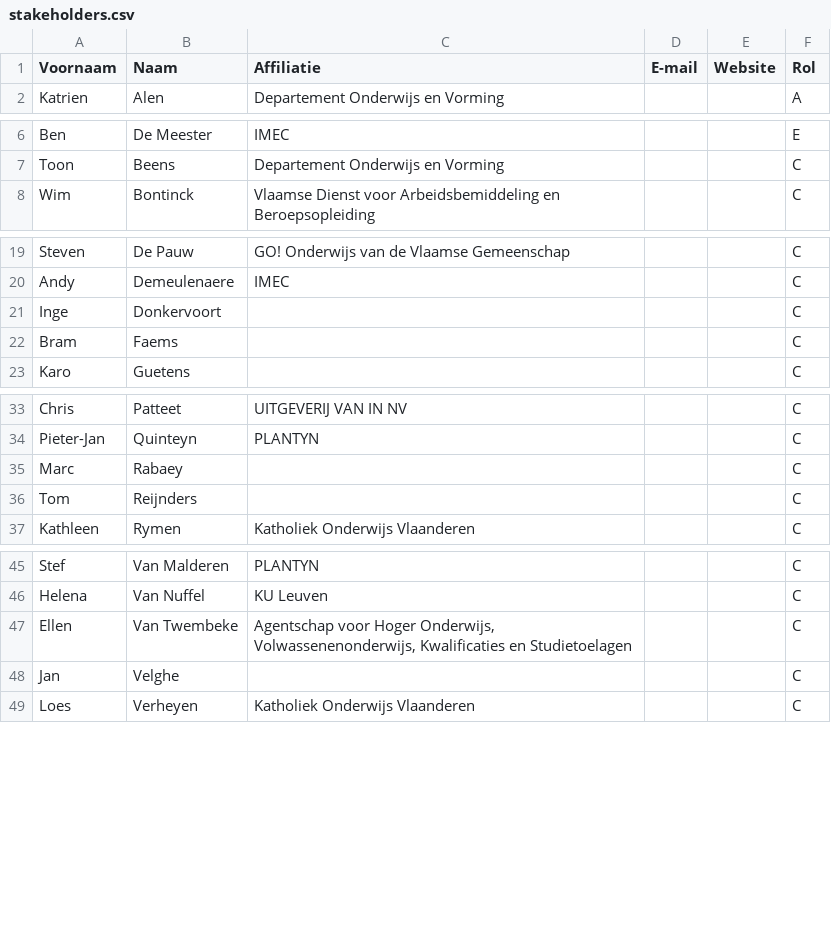
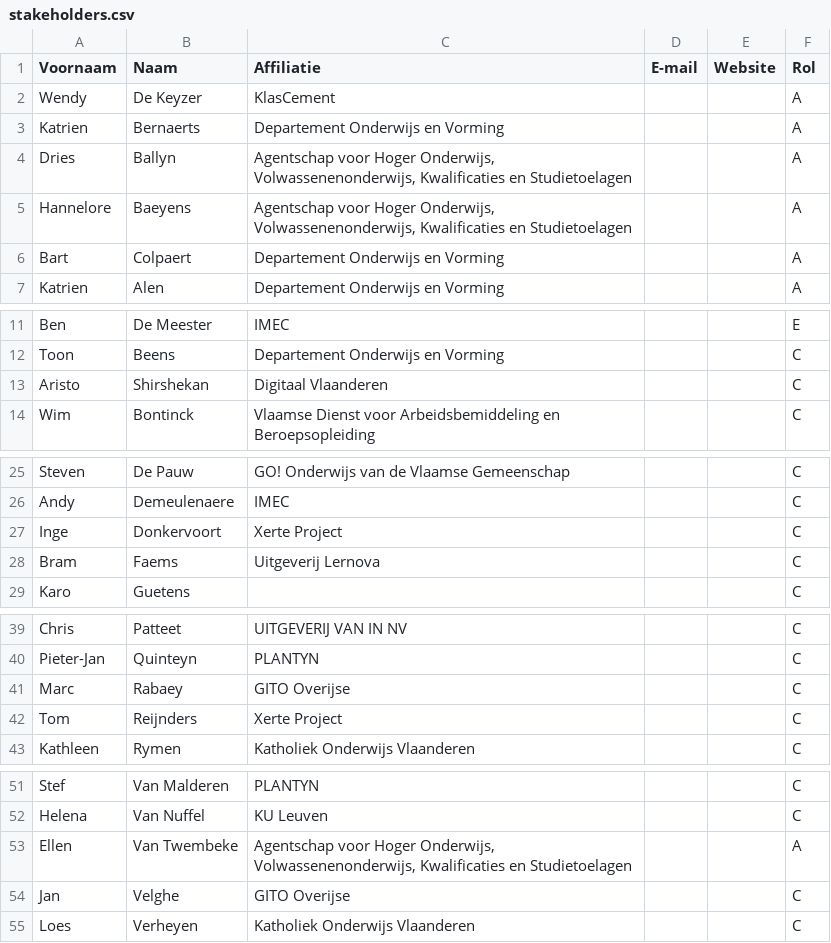
Before and after one commit to Informatievlaanderen/OSLOthema-leermiddelen, a CSV file: stakeholders.csv, drawn as a sheet; only a part is shown, gaps mark what is left out; the diff covers the shown part only.

Commit message:
Update stakeholders.csv

```diff
--- a/stakeholders.csv
+++ b/stakeholders.csv
@@ -1,2 +1,7 @@
 Voornaam;Naam;Affiliatie;E-mail;Website;Rol
+Wendy;De Keyzer;KlasCement;;;A
+Katrien;Bernaerts;Departement Onderwijs en Vorming;;;A
+Dries;Ballyn;Agentschap voor Hoger Onderwijs, Volwassenenonderwijs, Kwalificaties en Studietoelagen;;;A
+Hannelore;Baeyens;Agentschap voor Hoger Onderwijs, Volwassenenonderwijs, Kwalificaties en Studietoelagen;;;A
+Bart;Colpaert;Departement Onderwijs en Vorming;;;A
 Katrien;Alen;Departement Onderwijs en Vorming;;;A
@@ -7,2 +12,3 @@ Ben;De Meester;IMEC;;;E
 Toon;Beens;Departement Onderwijs en Vorming;;;C
+Aristo;Shirshekan;Digitaal Vlaanderen;;;C
 Wim;Bontinck;Vlaamse Dienst voor Arbeidsbemiddeling en Beroepsopleiding;;;C
@@ -20,4 +26,4 @@ Steven;De Pauw;GO! Onderwijs van de Vlaamse Gemeenschap;;;C
 Andy;Demeulenaere;IMEC;;;C
-Inge;Donkervoort;;;;C
-Bram;Faems;;;;C
+Inge;Donkervoort;Xerte Project;;;C
+Bram;Faems;Uitgeverij Lernova;;;C
 Karo;Guetens;;;;C
@@ -34,4 +40,4 @@ Chris;Patteet;UITGEVERIJ VAN IN NV;;;C
 Pieter-Jan;Quinteyn;PLANTYN;;;C
-Marc;Rabaey;;;;C
-Tom;Reijnders;;;;C
+Marc;Rabaey;GITO Overijse;;;C
+Tom;Reijnders;Xerte Project;;;C
 Kathleen;Rymen;Katholiek Onderwijs Vlaanderen;;;C
@@ -46,4 +52,4 @@ Stef;Van Malderen;PLANTYN;;;C
 Helena;Van Nuffel;KU Leuven;;;C
-Ellen;Van Twembeke;Agentschap voor Hoger Onderwijs, Volwassenenonderwijs, Kwalificaties en Studietoelagen;;;C
-Jan;Velghe;;;;C
+Ellen;Van Twembeke;Agentschap voor Hoger Onderwijs, Volwassenenonderwijs, Kwalificaties en Studietoelagen;;;A
+Jan;Velghe;GITO Overijse;;;C
 Loes;Verheyen;Katholiek Onderwijs Vlaanderen;;;C
```
Also changed, not shown: 1 edited cell elsewhere in this file.
